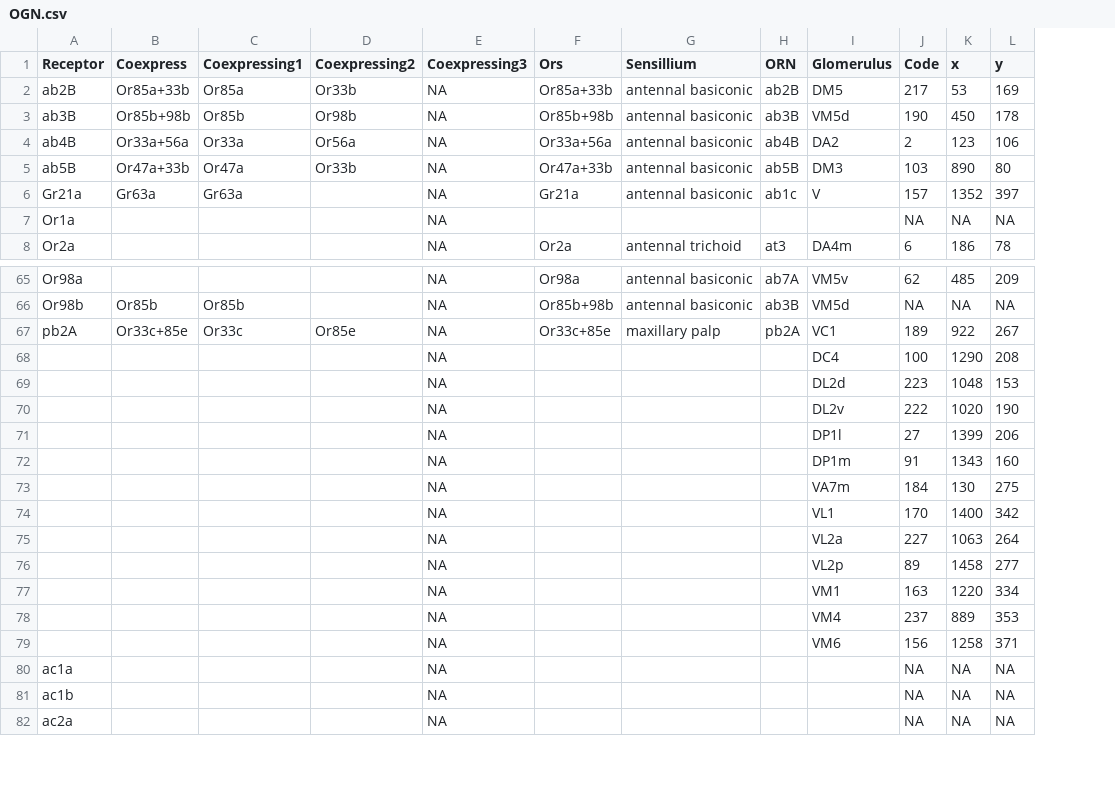
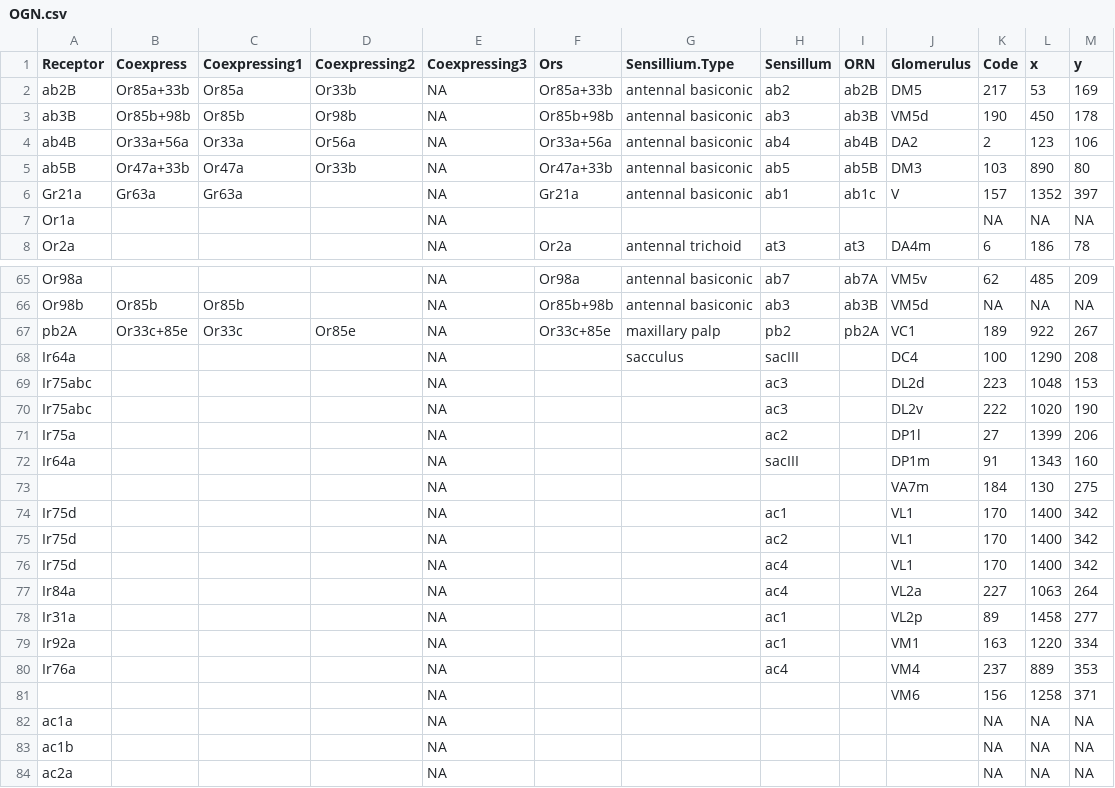
Before and after one commit to ropensci/DoOR.data, a CSV file: data/OGN.csv, drawn as a sheet; only a part is shown, gaps mark what is left out; addresses are those after the commit; the diff names each change by its address in the sheet, - before the commit and + after, or states it on an @@ line.

Commit message:
added sensillum column, needs further work regarding mappings

```diff
--- a/data/OGN.csv
+++ b/data/OGN.csv
+column H (Sensillum), rows 2-8: ab2 | ab3 | ab4 | ab5 | ab1 |  | at3; rows 65-74: ab7 | ab3 | pb2 | sacIII | ac3 | ac3 | ac2 | sacIII |  | ac1; rows 77-80: ac4 | ac1 | ac1 | ac4
-G1: Sensillium
+G1: Sensillium.Type
-A68 (Receptor): (empty)
+A68 (Receptor): Ir64a
-G68 (Sensillium.Type): (empty)
+G68 (Sensillium.Type): sacculus
-A69:A70 (Receptor): (empty)
+A69:A70 (Receptor): Ir75abc
-A71 (Receptor): (empty)
+A71 (Receptor): Ir75a
-A72 (Receptor): (empty)
+A72 (Receptor): Ir64a
-A74 (Receptor): (empty)
+A74 (Receptor): Ir75d
+row 75: Ir75d |  |  |  | NA |  |  | ac2 |  | VL1 | 170 | 1400 | 342
+row 76: Ir75d |  |  |  | NA |  |  | ac4 |  | VL1 | 170 | 1400 | 342
-A77 (Receptor): (empty)
+A77 (Receptor): Ir84a
-A78 (Receptor): (empty)
+A78 (Receptor): Ir31a
-A79 (Receptor): (empty)
+A79 (Receptor): Ir92a
-A80 (Receptor): (empty)
+A80 (Receptor): Ir76a
```
